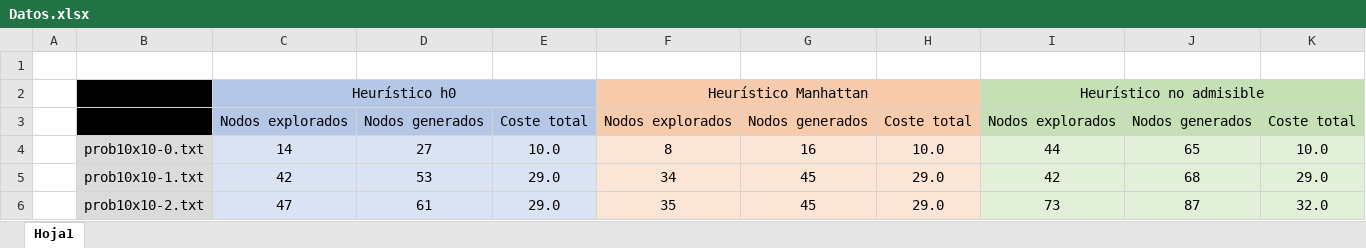
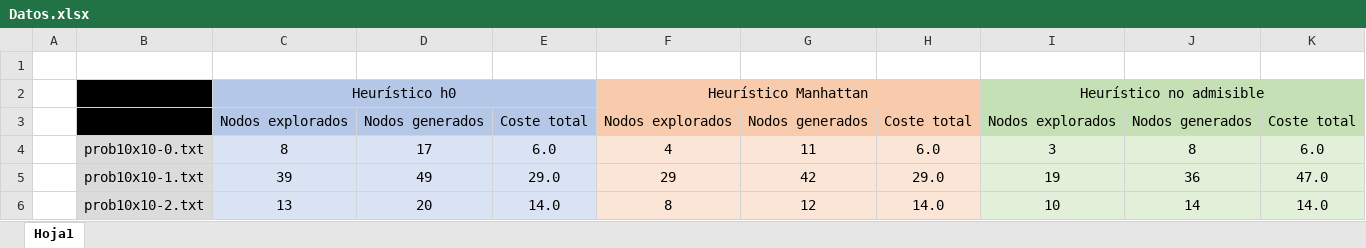
Before and after one commit to pablolanderas/SistemasInteligentes, an Excel workbook: Practica3/Datos.xlsx, sheet Hoja1, drawn as a sheet; only a part is shown; values as stored, in another font and other column widths than the file's, no borders; the diff covers the shown part only; the diff names each change by its address in the sheet, - before the commit and + after, or states it on an @@ line.

Commit message:
Acabar practica 3

```diff
--- a/Practica3/Datos.xlsx (sheet Hoja1)
+++ b/Practica3/Datos.xlsx (sheet Hoja1)
-C4: 14
+C4: 8
-D4: 27
+D4: 17
-E4: 10.0
+E4: 6.0
-F4: 8
+F4: 4
-G4: 16
+G4: 11
-H4: 10.0
+H4: 6.0
-I4: 44
+I4: 3
-J4: 65
+J4: 8
-K4: 10.0
+K4: 6.0
-C5: 42
+C5: 39
-D5: 53
+D5: 49
-F5: 34
+F5: 29
-G5: 45
+G5: 42
-I5: 42
+I5: 19
-J5: 68
+J5: 36
-K5: 29.0
+K5: 47.0
-C6: 47
+C6: 13
-D6: 61
+D6: 20
-E6: 29.0
+E6: 14.0
-F6: 35
+F6: 8
-G6: 45
+G6: 12
-H6: 29.0
+H6: 14.0
-I6: 73
+I6: 10
-J6: 87
+J6: 14
-K6: 32.0
+K6: 14.0
```
Also changed, not shown: 2 added rows, 220 edited cells and merged cells elsewhere in this sheet, 3 other files.
